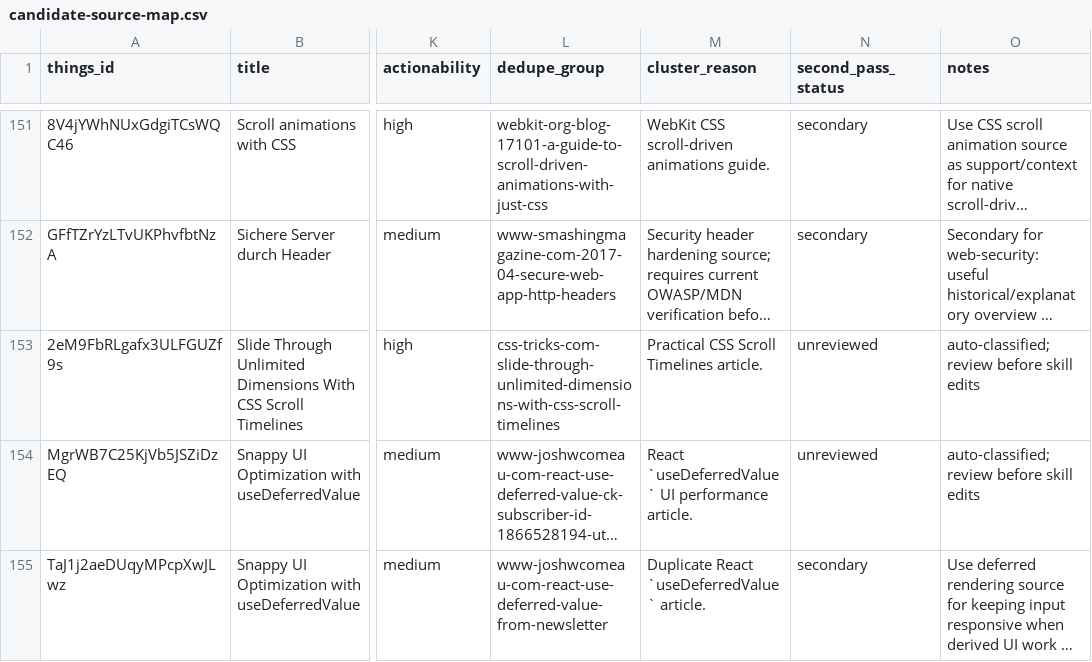
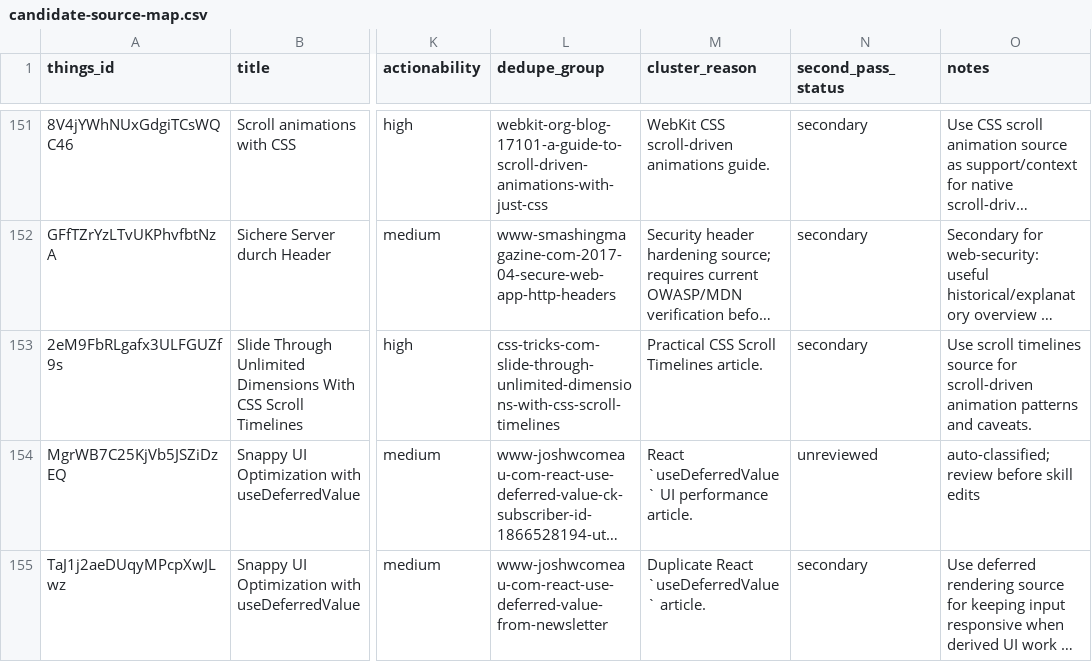
Before and after one commit to sebastian-software/skills.sebastian-software.com, a CSV file: docs/source-review/candidate-source-map.csv, drawn as a sheet; only a part is shown, gaps mark what is left out; long unchanged cells end in …; the diff names each change by its address in the sheet, - before the commit and + after, or states it on an @@ line.

Commit message:
skill(motion-interaction): integrate slide-through-unlimited-dimensions-with-css-scroll-tim
Things-ID: 2eM9FbRLgafx3ULFGUZf9s
Source: https://css-tricks.com/slide-through-unlimited-dimensions-with-css-scroll-timelines/
Decision: secondary
Target: skills/internal/s7n-ui-design/references/35-motion-interaction.md
URL-Recheck: 2026-06-13, HTTP 200

```diff
--- a/docs/source-review/candidate-source-map.csv
+++ b/docs/source-review/candidate-source-map.csv
-N153 (second_pass_status): unreviewed
+N153 (second_pass_status): secondary
-O153 (notes): auto-classified; review before skill edits
+O153 (notes): Use scroll timelines source for scroll-driven animation patterns and caveats.
```
Also changed, not shown: 1 other file.
